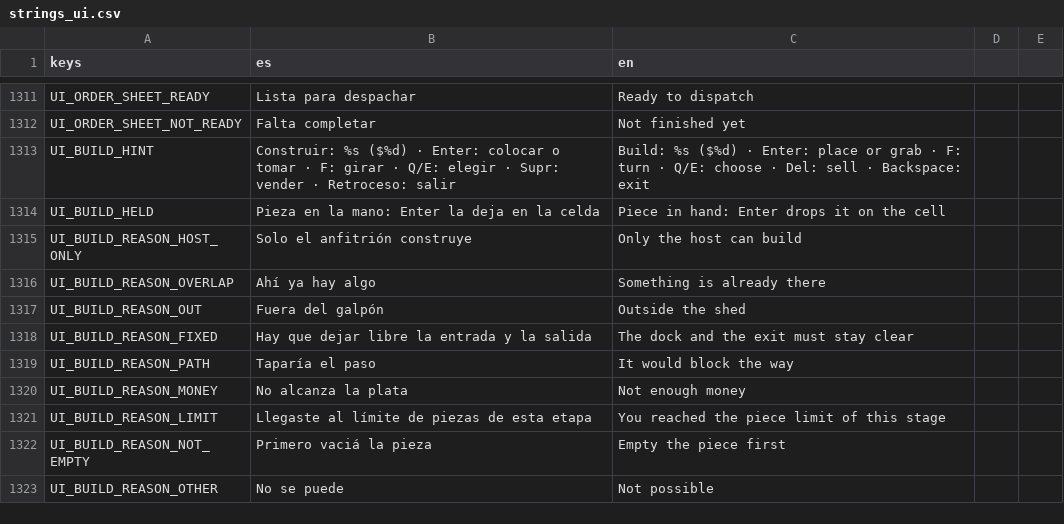
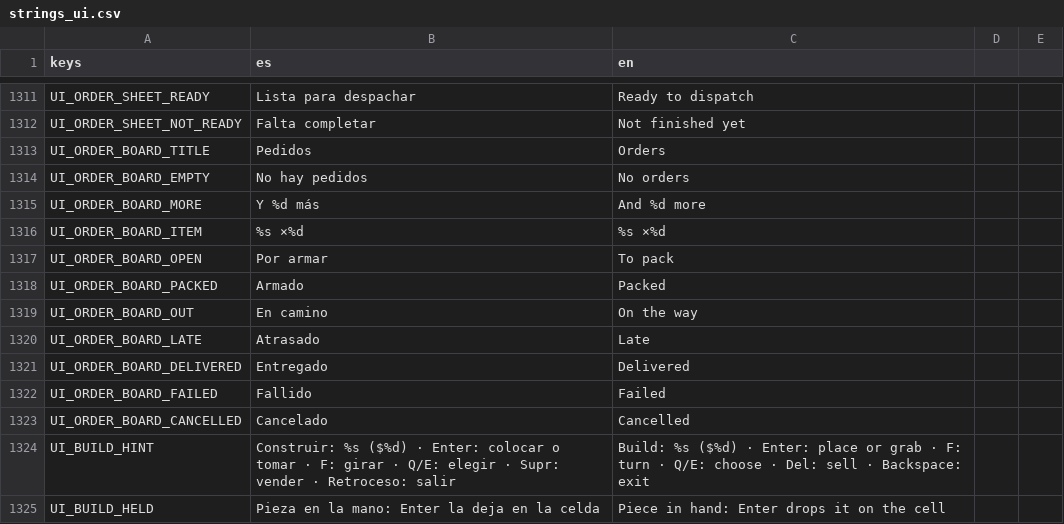
Before and after one commit to Delestal94/Prometeus, a CSV file: do-not-drop/translations/strings_ui.csv, drawn as a sheet; only a part is shown, gaps mark what is left out; the shorter side is filled out with more unchanged rows; the diff names each change by its address in the sheet, - before the commit and + after, or states it on an @@ line.

```diff
--- a/do-not-drop/translations/strings_ui.csv
+++ b/do-not-drop/translations/strings_ui.csv
+row 1313: UI_ORDER_BOARD_TITLE | Pedidos | Orders
+row 1314: UI_ORDER_BOARD_EMPTY | No hay pedidos | No orders
+row 1315: UI_ORDER_BOARD_MORE | Y %d más | And %d more
+row 1316: UI_ORDER_BOARD_ITEM | %s ×%d | %s ×%d
+row 1317: UI_ORDER_BOARD_OPEN | Por armar | To pack
+row 1318: UI_ORDER_BOARD_PACKED | Armado | Packed
+row 1319: UI_ORDER_BOARD_OUT | En camino | On the way
+row 1320: UI_ORDER_BOARD_LATE | Atrasado | Late
+row 1321: UI_ORDER_BOARD_DELIVERED | Entregado | Delivered
+row 1322: UI_ORDER_BOARD_FAILED | Fallido | Failed
+row 1323: UI_ORDER_BOARD_CANCELLED | Cancelado | Cancelled
```
Also changed, not shown: 6 other files.
